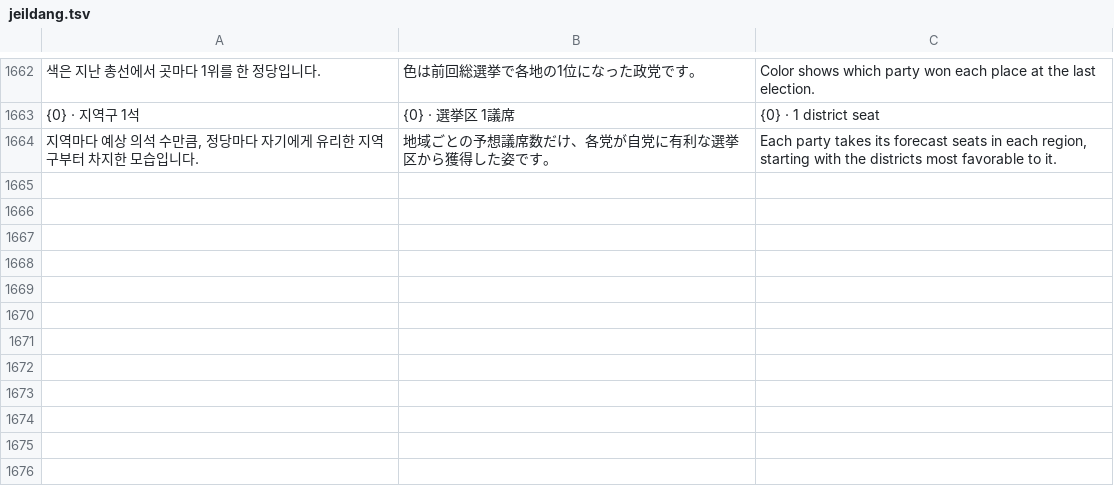
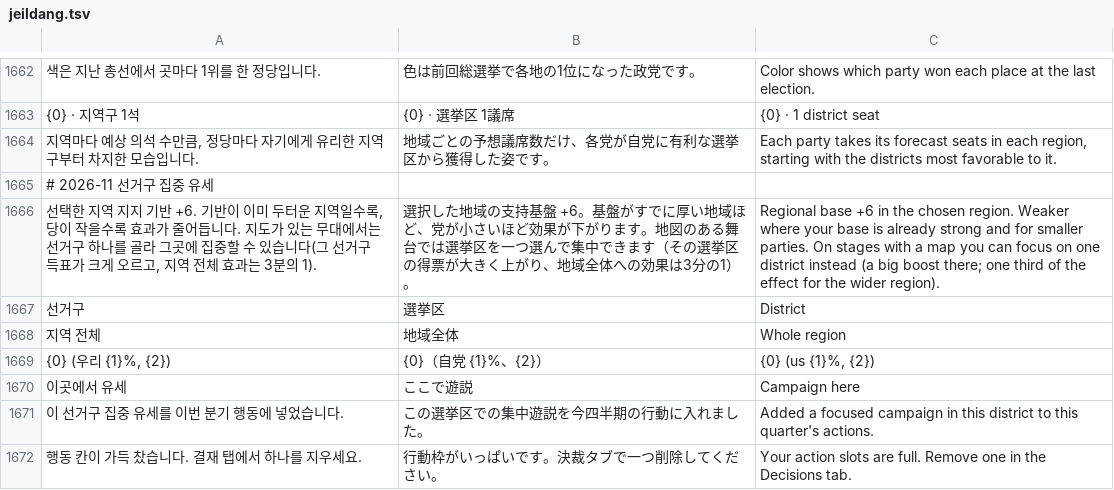
Before and after one commit to chaemin6848/main, a TSV file: tools/i18n/jeildang.tsv, drawn as a sheet; only a part is shown, gaps mark what is left out; the diff names each change by its address in the sheet, - before the commit and + after, or states it on an @@ line.

```diff
--- a/tools/i18n/jeildang.tsv
+++ b/tools/i18n/jeildang.tsv
+row 1665: # 2026-11 선거구 집중 유세
+row 1666: 선택한 지역 지지 기반 +6. 기반이 이미 두터운 지역일수록, 당이 작을수록 효과가 줄어듭니다. 지도가 있는 무대에서는 선거구 하나를 골라 그곳에 집중할 수 있습니다(그 선거구 득표가 크게 오르고, 지역 전체 효과는 3분의 1). | 選択した地域の支持基盤 +6。基盤がすでに厚い地域ほど、党が小さいほど効果が下がります。地図のある舞台では選挙区を一つ選んで集中できます（その選挙区の得票が大きく上がり、地域全体への効果は3分の1）。 | Regional base +6 in the chosen region. Weaker where your base is already strong and for smaller parties. On stages with a map you can focus on one district instead (a big boost there; one third of the effect for the wider region).
+row 1667: 선거구 | 選挙区 | District
+row 1668: 지역 전체 | 地域全体 | Whole region
+row 1669: {0} (우리 {1}%, {2}) | {0}（自党 {1}%、{2}） | {0} (us {1}%, {2})
+row 1670: 이곳에서 유세 | ここで遊説 | Campaign here
+row 1671: 이 선거구 집중 유세를 이번 분기 행동에 넣었습니다. | この選挙区での集中遊説を今四半期の行動に入れました。 | Added a focused campaign in this district to this quarter's actions.
+row 1672: 행동 칸이 가득 찼습니다. 결재 탭에서 하나를 지우세요. | 行動枠がいっぱいです。決裁タブで一つ削除してください。 | Your action slots are full. Remove one in the Decisions tab.
```
Also changed, not shown: 10 other files.
